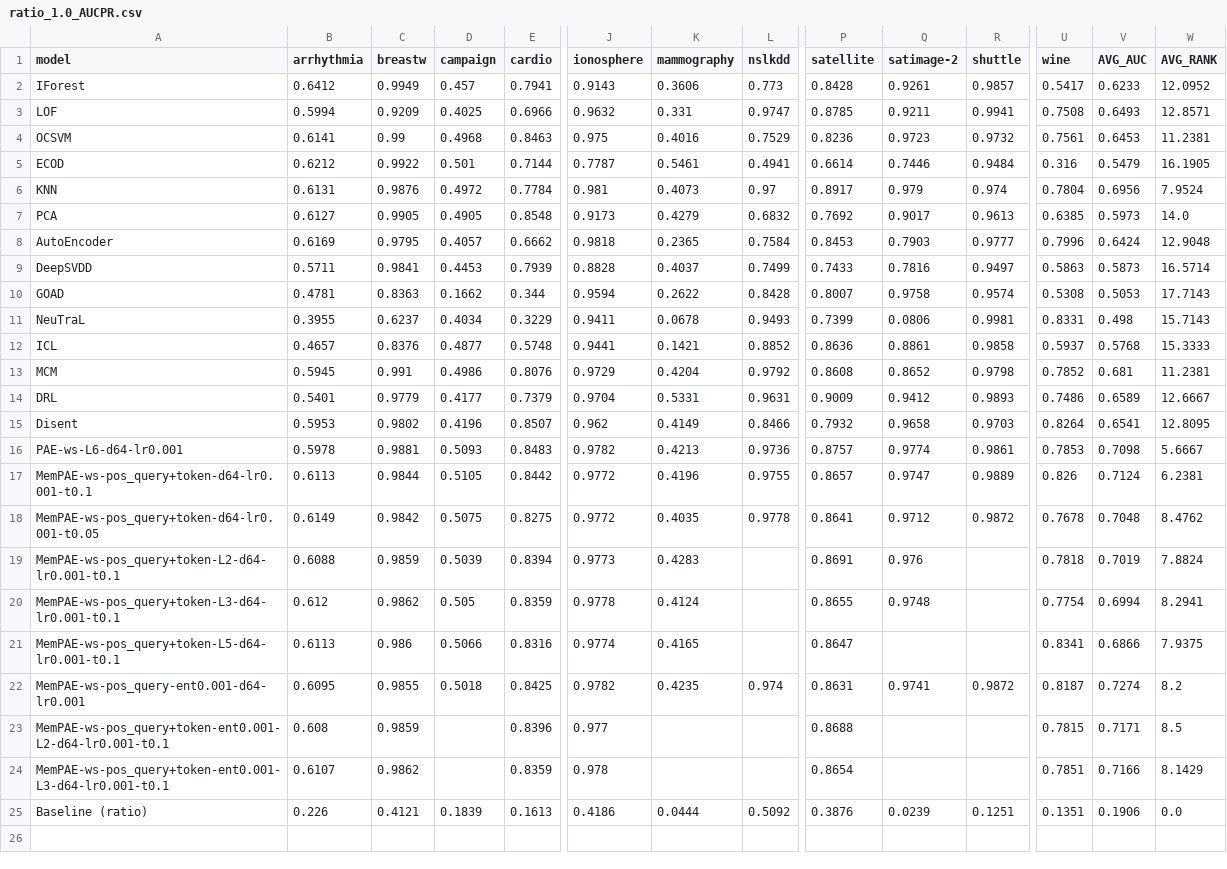
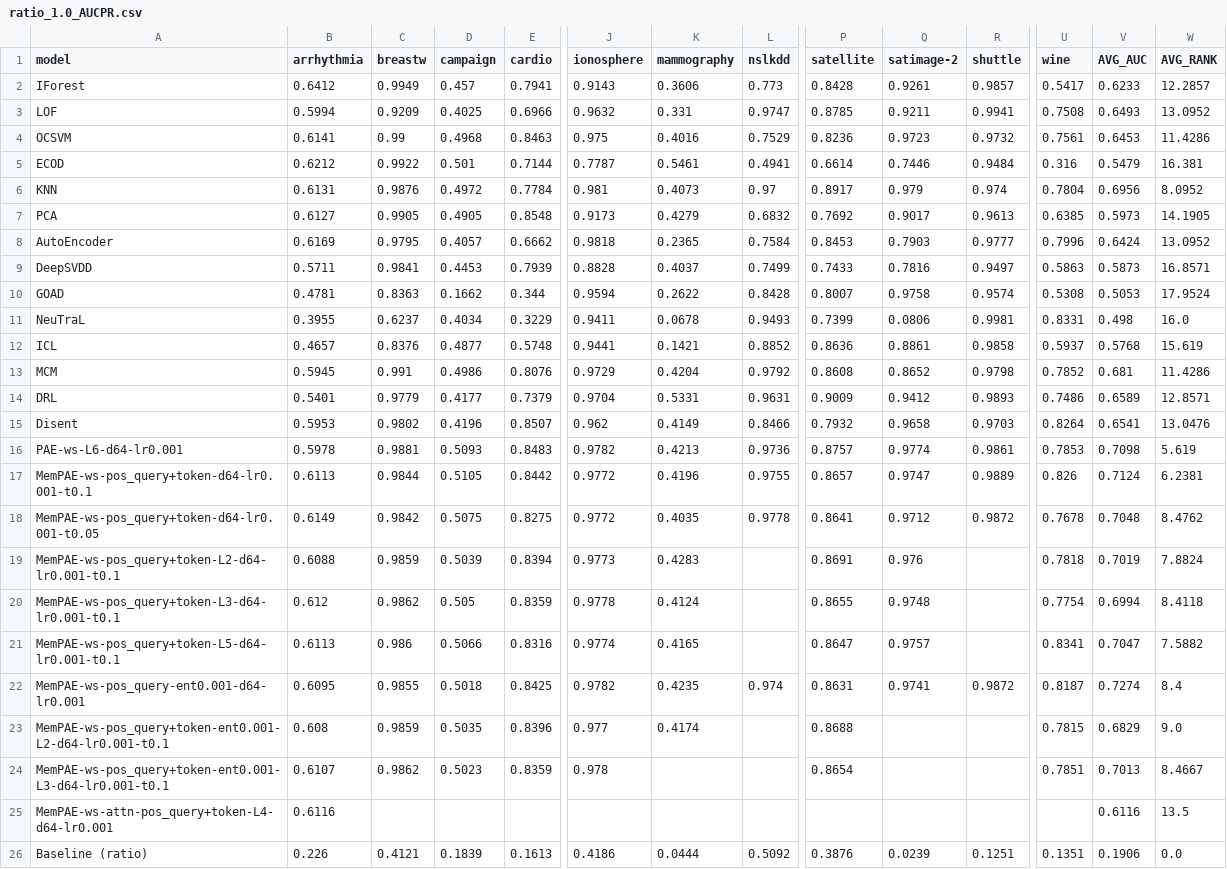
Before and after one commit to Cheol-Will/perceiver-ad, a CSV file: metrics/ratio_1.0_AUCPR.csv, drawn as a sheet; only a part is shown, gaps mark what is left out; rows hold the shown columns only; the diff names each change by its address in the sheet, - before the commit and + after, or states it on an @@ line.

```diff
--- a/metrics/ratio_1.0_AUCPR.csv
+++ b/metrics/ratio_1.0_AUCPR.csv
-W2 (AVG_RANK): 12.0952
+W2 (AVG_RANK): 12.2857
-W3 (AVG_RANK): 12.8571
+W3 (AVG_RANK): 13.0952
-W4 (AVG_RANK): 11.2381
+W4 (AVG_RANK): 11.4286
-W5 (AVG_RANK): 16.1905
+W5 (AVG_RANK): 16.381
-W6 (AVG_RANK): 7.9524
+W6 (AVG_RANK): 8.0952
-W7 (AVG_RANK): 14.0
+W7 (AVG_RANK): 14.1905
-W8 (AVG_RANK): 12.9048
+W8 (AVG_RANK): 13.0952
-W9 (AVG_RANK): 16.5714
+W9 (AVG_RANK): 16.8571
-W10 (AVG_RANK): 17.7143
+W10 (AVG_RANK): 17.9524
-W11 (AVG_RANK): 15.7143
+W11 (AVG_RANK): 16.0
-W12 (AVG_RANK): 15.3333
+W12 (AVG_RANK): 15.619
-W13 (AVG_RANK): 11.2381
+W13 (AVG_RANK): 11.4286
-W14 (AVG_RANK): 12.6667
+W14 (AVG_RANK): 12.8571
-W15 (AVG_RANK): 12.8095
+W15 (AVG_RANK): 13.0476
-W16 (AVG_RANK): 5.6667
+W16 (AVG_RANK): 5.619
-W20 (AVG_RANK): 8.2941
+W20 (AVG_RANK): 8.4118
-Q21 (satimage-2): (empty)
+Q21 (satimage-2): 0.9757
-V21 (AVG_AUC): 0.6866
+V21 (AVG_AUC): 0.7047
-W21 (AVG_RANK): 7.9375
+W21 (AVG_RANK): 7.5882
-W22 (AVG_RANK): 8.2
+W22 (AVG_RANK): 8.4
-D23 (campaign): (empty)
+D23 (campaign): 0.5035
-K23 (mammography): (empty)
+K23 (mammography): 0.4174
-V23 (AVG_AUC): 0.7171
+V23 (AVG_AUC): 0.6829
-W23 (AVG_RANK): 8.5
+W23 (AVG_RANK): 9.0
-D24 (campaign): (empty)
+D24 (campaign): 0.5023
-V24 (AVG_AUC): 0.7166
+V24 (AVG_AUC): 0.7013
-W24 (AVG_RANK): 8.1429
+W24 (AVG_RANK): 8.4667
+row 25: MemPAE-ws-attn-pos_query+token-L4-d64-lr0.001 | 0.6116 |  |  |  |  |  |  |  |  |  |  | 0.6116 | 13.5
```
Also changed, not shown: metrics/ratio_1.0_AUCPR_T.csv, metrics/ratio_1.0_AUCROC.csv, 3 other files.
